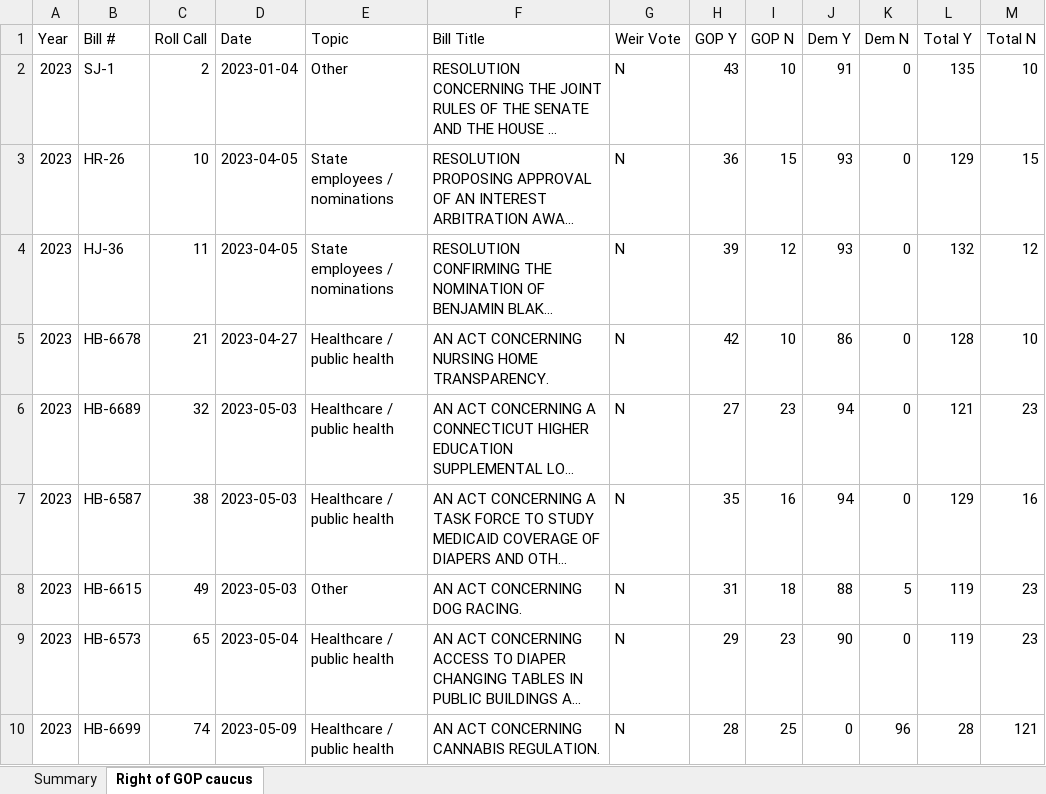
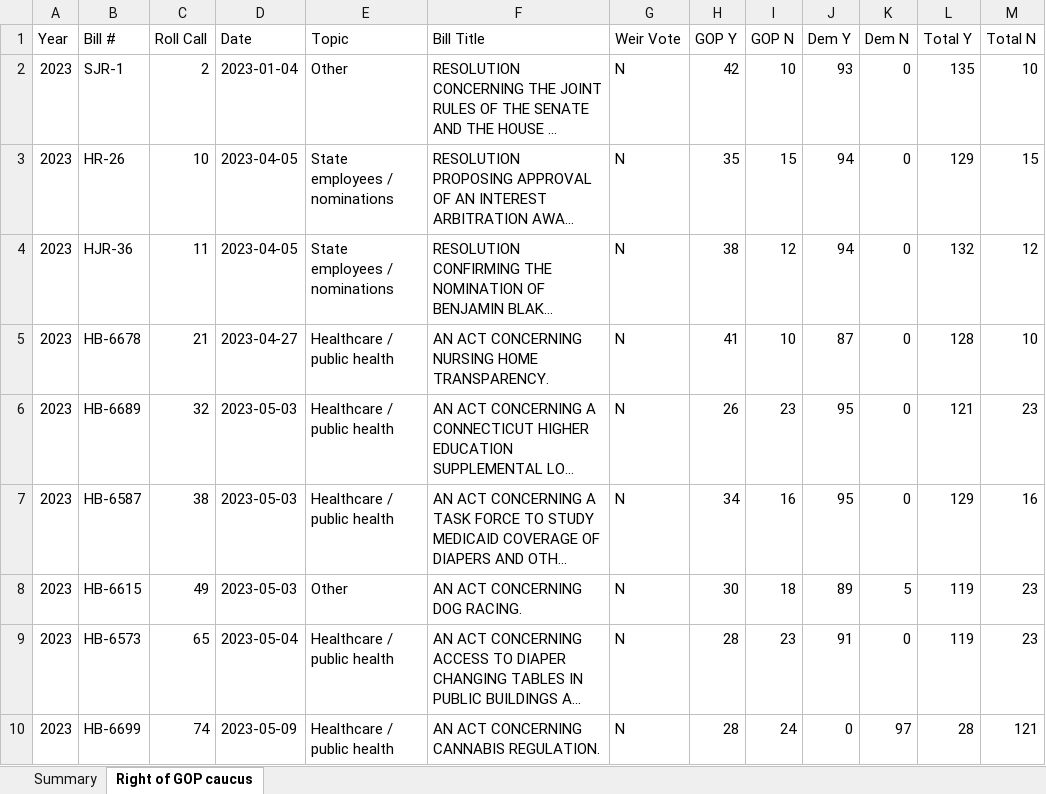
Before and after one commit to CrossEye/andoverct.info, an Excel workbook: reports/55th/weir-far-right/weir_right_of_caucus.xlsx, sheet Right of GOP caucus, drawn as a sheet; only a part is shown; long unchanged cells end in …; values as stored, in another font and other column widths than the file's, no cell formats; the diff covers the shown part only; the diff names each change by its address in the sheet, - before the commit and + after, or states it on an @@ line.

```diff
--- a/reports/55th/weir-far-right/weir_right_of_caucus.xlsx (sheet Right of GOP caucus)
+++ b/reports/55th/weir-far-right/weir_right_of_caucus.xlsx (sheet Right of GOP caucus)
-B2 (Bill #): SJ-1
+B2 (Bill #): SJR-1
-H2 (GOP Y): 43
+H2 (GOP Y): 42
-J2 (Dem Y): 91
+J2 (Dem Y): 93
-H3 (GOP Y): 36
+H3 (GOP Y): 35
-J3:J4 (Dem Y): 93
+J3:J4 (Dem Y): 94
-B4 (Bill #): HJ-36
+B4 (Bill #): HJR-36
-H4 (GOP Y): 39
+H4 (GOP Y): 38
-H5 (GOP Y): 42
+H5 (GOP Y): 41
-J5 (Dem Y): 86
+J5 (Dem Y): 87
-H6 (GOP Y): 27
+H6 (GOP Y): 26
-J6:J7 (Dem Y): 94
+J6:J7 (Dem Y): 95
-H7 (GOP Y): 35
+H7 (GOP Y): 34
-H8 (GOP Y): 31
+H8 (GOP Y): 30
-J8 (Dem Y): 88
+J8 (Dem Y): 89
-H9 (GOP Y): 29
+H9 (GOP Y): 28
-J9 (Dem Y): 90
+J9 (Dem Y): 91
-I10 (GOP N): 25
+I10 (GOP N): 24
-K10 (Dem N): 96
+K10 (Dem N): 97
```
Also changed, not shown: 2 added rows, 2 removed rows and 166 edited cells elsewhere in this sheet, sheet Summary, cell formats, reports/55th/weir-analysis/weir_right_of_caucus.xlsx, 11 other files.
